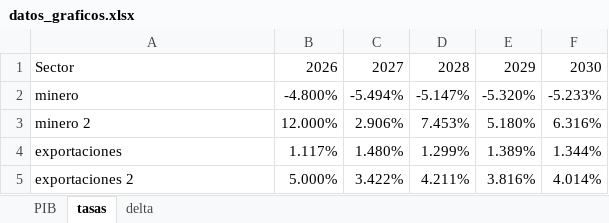
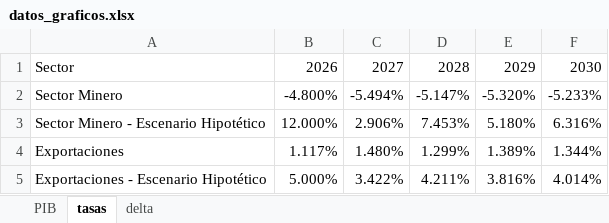
Before and after one commit to QueenR1014/ICE_Proyecciones, an Excel workbook: datos_graficos.xlsx, sheet tasas, drawn as a sheet; values as stored, in another font and other column widths than the file's, no borders; charts and pictures not drawn; the diff names each change by its address in the sheet, - before the commit and + after, or states it on an @@ line.

```diff
--- a/datos_graficos.xlsx (sheet tasas)
+++ b/datos_graficos.xlsx (sheet tasas)
-A2: minero
+A2: Sector Minero
-A3: minero 2
+A3: Sector Minero - Escenario Hipotético
-A4: exportaciones
+A4: Exportaciones
-A5: exportaciones 2
+A5: Exportaciones - Escenario Hipotético
```
Also changed, not shown: charts or pictures, Cuadros_Prod_Gasto.xlsx, 6 other files.
